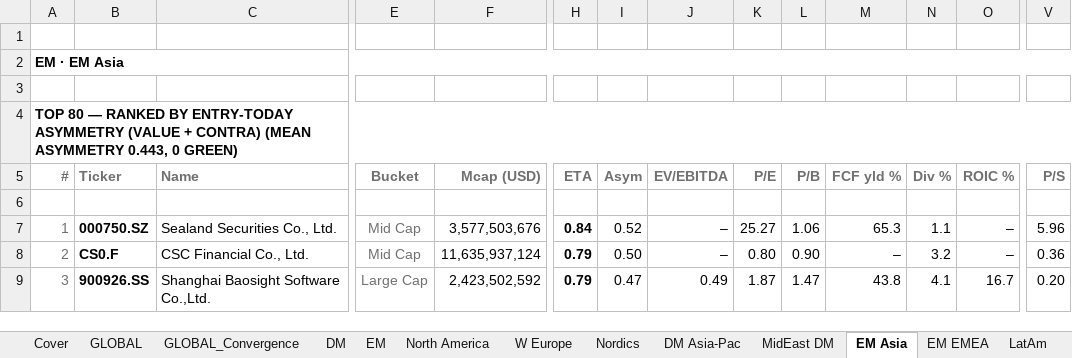
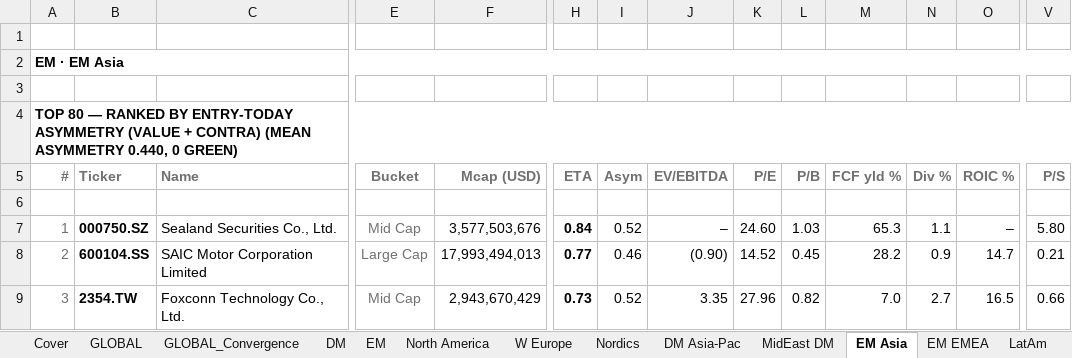
Before and after one commit to jupitersstring/cyclepapa, an Excel workbook: top_n_midcap_plus.xlsx, sheet EM Asia, drawn as a sheet; only a part is shown, gaps mark what is left out; values as stored, in another font and other column widths than the file's, no borders; the diff covers the shown part only; the diff names each change by its address in the sheet, - before the commit and + after, or states it on an @@ line.

```diff
--- a/top_n_midcap_plus.xlsx (sheet EM Asia)
+++ b/top_n_midcap_plus.xlsx (sheet EM Asia)
-A4 (#): …(MEAN ASYMMETRY 0.443, 0 GREEN)
+A4 (#): …(MEAN ASYMMETRY 0.440, 0 GREEN)
-K7 (P/E): 25.27
+K7 (P/E): 24.60
-L7 (P/B): 1.06
+L7 (P/B): 1.03
-V7 (P/S): 5.96
+V7 (P/S): 5.80
-B8 (Ticker): CS0.F
+B8 (Ticker): 600104.SS
-C8 (Name): CSC Financial Co., Ltd.
+C8 (Name): SAIC Motor Corporation Limited
-E8 (Bucket): Mid Cap
+E8 (Bucket): Large Cap
-F8 (Mcap (USD)): 11,635,937,124
+F8 (Mcap (USD)): 17,993,494,013
-H8 (ETA): 0.79
+H8 (ETA): 0.77
-I8 (Asym): 0.50
+I8 (Asym): 0.46
-J8 (EV/EBITDA): –
+J8 (EV/EBITDA): (0.90)
-K8 (P/E): 0.80
+K8 (P/E): 14.52
-L8 (P/B): 0.90
+L8 (P/B): 0.45
-M8 (FCF yld %): –
+M8 (FCF yld %): 28.2
-N8 (Div %): 3.2
+N8 (Div %): 0.9
-O8 (ROIC %): –
+O8 (ROIC %): 14.7
-V8 (P/S): 0.36
+V8 (P/S): 0.21
-B9 (Ticker): 900926.SS
+B9 (Ticker): 2354.TW
-C9 (Name): Shanghai Baosight Software Co.,Ltd.
+C9 (Name): Foxconn Technology Co., Ltd.
-E9 (Bucket): Large Cap
+E9 (Bucket): Mid Cap
-F9 (Mcap (USD)): 2,423,502,592
+F9 (Mcap (USD)): 2,943,670,429
-H9 (ETA): 0.79
+H9 (ETA): 0.73
-I9 (Asym): 0.47
+I9 (Asym): 0.52
-J9 (EV/EBITDA): 0.49
+J9 (EV/EBITDA): 3.35
-K9 (P/E): 1.87
+K9 (P/E): 27.96
-L9 (P/B): 1.47
+L9 (P/B): 0.82
-M9 (FCF yld %): 43.8
+M9 (FCF yld %): 7.0
-N9 (Div %): 4.1
+N9 (Div %): 2.7
-O9 (ROIC %): 16.7
+O9 (ROIC %): 16.5
-V9 (P/S): 0.20
+V9 (P/S): 0.66
```
Also changed, not shown: 1432 edited cells and cell formats elsewhere in this sheet, sheet GLOBAL, sheet GLOBAL_Convergence, sheet EM, sheet DM, sheet LatAm, sheet DM Asia-Pac, 51 more sheets, other sheet tabs, otc_archetype_book.xlsx, top_by_archetype_book.xlsx, 20 other files.
